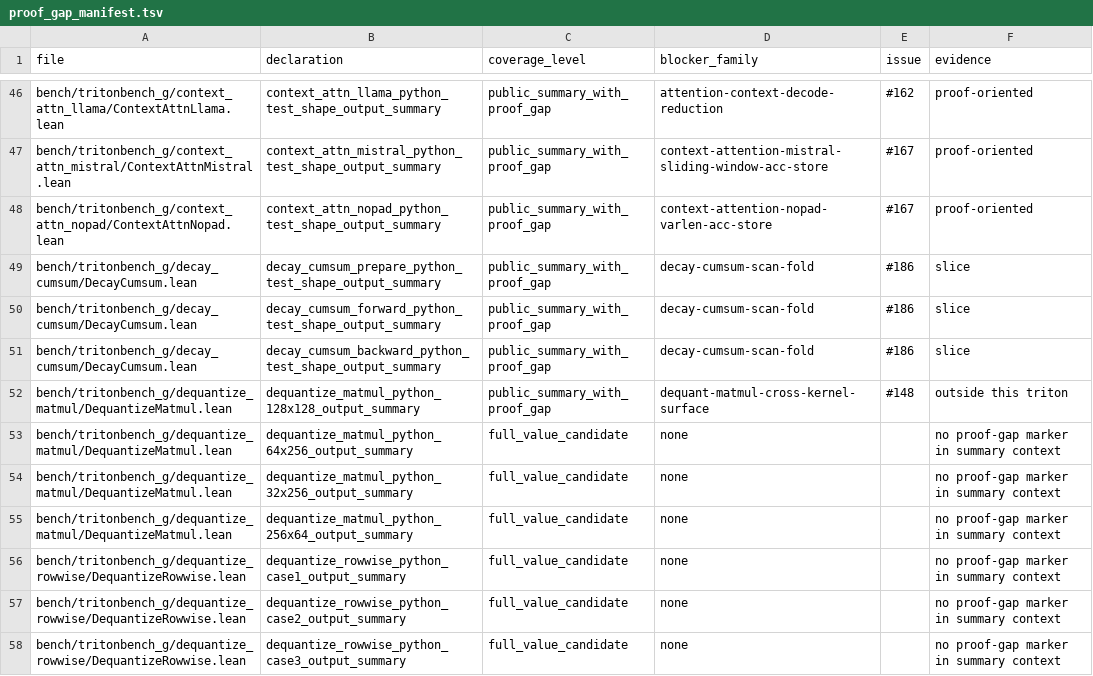
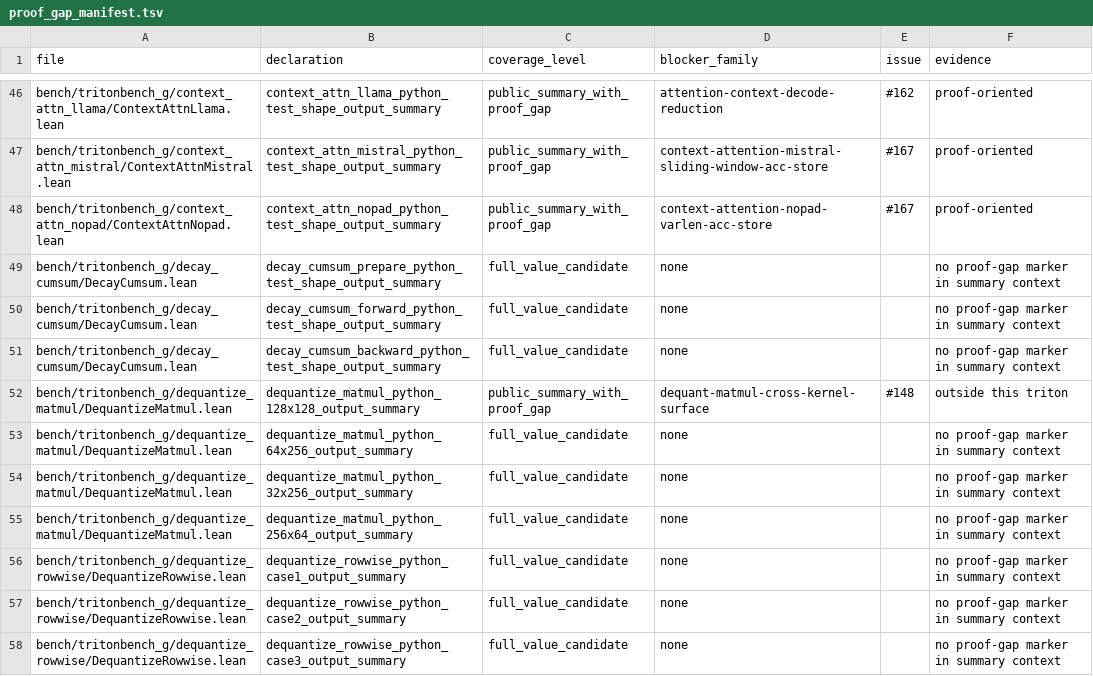
Before and after one commit to Lizn-zn/VeriTile, a TSV file: bench/tritonbench_g/proof_gap_manifest.tsv, drawn as a sheet; only a part is shown, gaps mark what is left out.

Commit message:
Connect decay cumsum scan folds to surfaces

```diff
--- a/bench/tritonbench_g/proof_gap_manifest.tsv
+++ b/bench/tritonbench_g/proof_gap_manifest.tsv
@@ -48,5 +48,5 @@ bench/tritonbench_g/context_attn_mistral/ContextAttnMistral.lean	context_attn_mi
 bench/tritonbench_g/context_attn_nopad/ContextAttnNopad.lean	context_attn_nopad_python_test_shape_output_summary	public_summary_with_proof_gap	context-attention-nopad-varlen-acc-store	#167	proof-oriented
-bench/tritonbench_g/decay_cumsum/DecayCumsum.lean	decay_cumsum_prepare_python_test_shape_output_summary	public_summary_with_proof_gap	decay-cumsum-scan-fold	#186	slice
-bench/tritonbench_g/decay_cumsum/DecayCumsum.lean	decay_cumsum_forward_python_test_shape_output_summary	public_summary_with_proof_gap	decay-cumsum-scan-fold	#186	slice
-bench/tritonbench_g/decay_cumsum/DecayCumsum.lean	decay_cumsum_backward_python_test_shape_output_summary	public_summary_with_proof_gap	decay-cumsum-scan-fold	#186	slice
+bench/tritonbench_g/decay_cumsum/DecayCumsum.lean	decay_cumsum_prepare_python_test_shape_output_summary	full_value_candidate	none		no proof-gap marker in summary context
+bench/tritonbench_g/decay_cumsum/DecayCumsum.lean	decay_cumsum_forward_python_test_shape_output_summary	full_value_candidate	none		no proof-gap marker in summary context
+bench/tritonbench_g/decay_cumsum/DecayCumsum.lean	decay_cumsum_backward_python_test_shape_output_summary	full_value_candidate	none		no proof-gap marker in summary context
 bench/tritonbench_g/dequantize_matmul/DequantizeMatmul.lean	dequantize_matmul_python_128x128_output_summary	public_summary_with_proof_gap	dequant-matmul-cross-kernel-surface	#148	outside this triton
```
Also changed, not shown: 3 other files.
